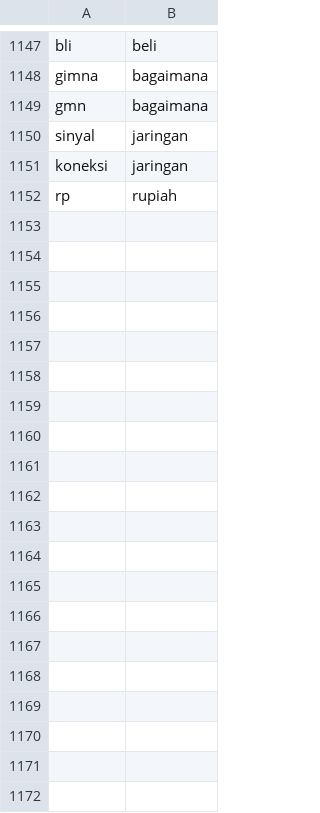
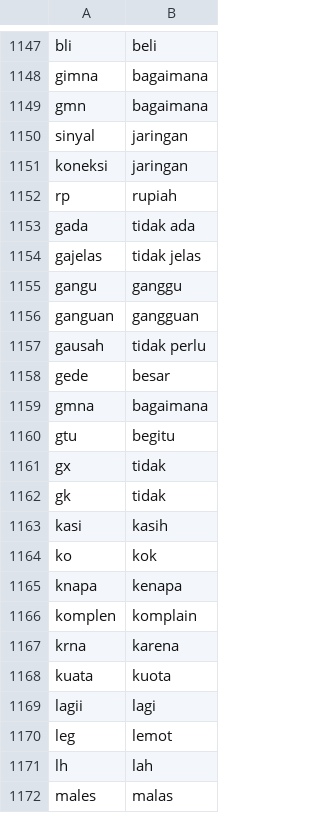
Before and after one commit to Refanz/indonesian-slangwords, a CSV file: data/indonesian-slangwords.csv, drawn as a sheet; only a part is shown, gaps mark what is left out; the diff covers the shown part only; the diff names each change by its address in the sheet, - before the commit and + after, or states it on an @@ line.

Commit message:
Update indonesian-slangwords.csv

```diff
--- a/data/indonesian-slangwords.csv
+++ b/data/indonesian-slangwords.csv
+row 1153: gada | tidak ada
+row 1154: gajelas | tidak jelas
+row 1155: gangu | ganggu
+row 1156: ganguan | gangguan
+row 1157: gausah | tidak perlu
+row 1158: gede | besar
+row 1159: gmna | bagaimana
+row 1160: gtu | begitu
+row 1161: gx | tidak
+row 1162: gk | tidak
+row 1163: kasi | kasih
+row 1164: ko | kok
+row 1165: knapa | kenapa
+row 1166: komplen | komplain
+row 1167: krna | karena
+row 1168: kuata | kuota
+row 1169: lagii | lagi
+row 1170: leg | lemot
+row 1171: lh | lah
+row 1172: males | malas
```
Also changed, not shown: 21 added rows and 1 edited cell elsewhere in this file.
